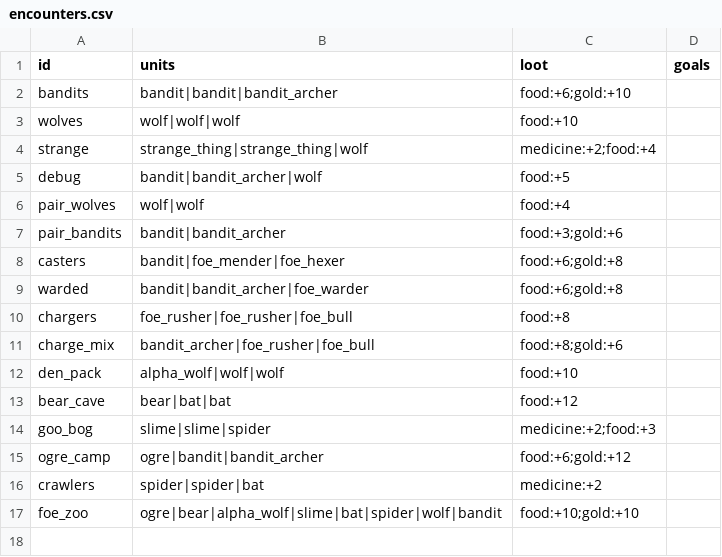
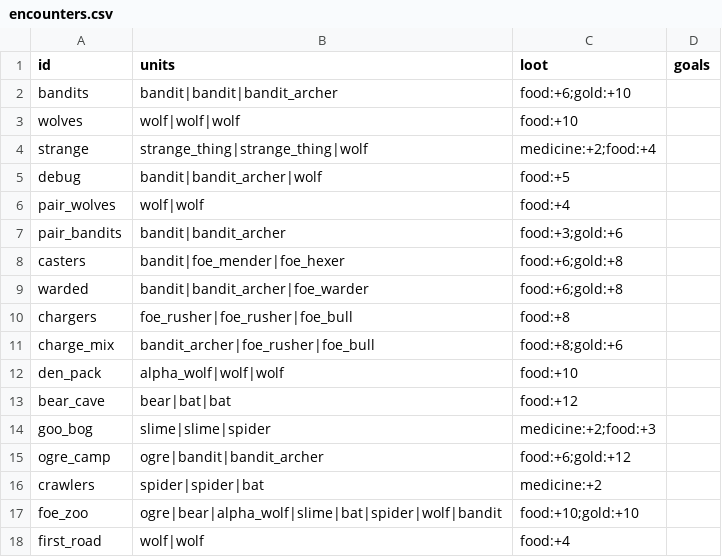
Before and after one commit to BrandonSigil/lodestone, a CSV file: game/data/encounters.csv, drawn as a sheet; the diff names each change by its address in the sheet, - before the commit and + after, or states it on an @@ line.

```diff
--- a/game/data/encounters.csv
+++ b/game/data/encounters.csv
+row 18: first_road | wolf|wolf | food:+4
```
Also changed, not shown: game/data/travel_events.csv, game/text/placeholder.csv, 42 other files.
